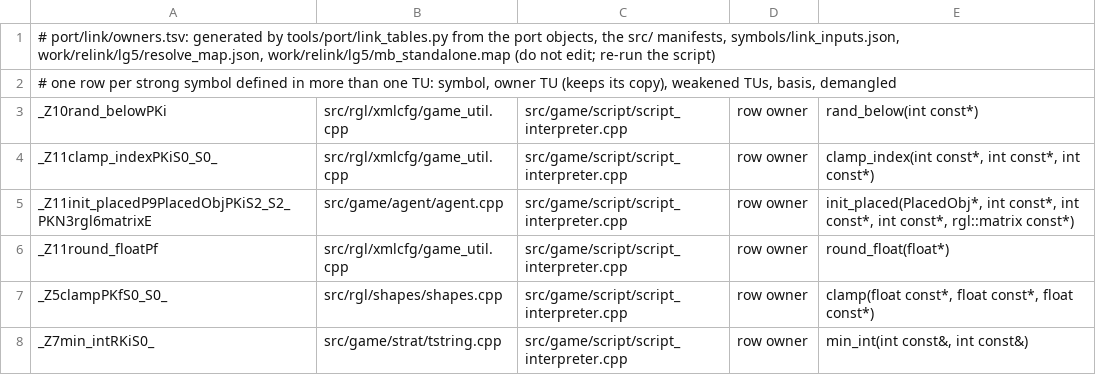
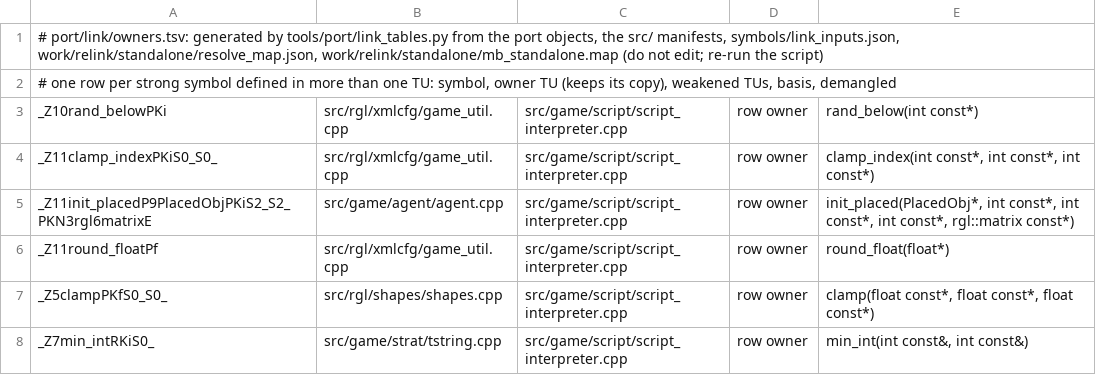
Before and after one commit to NoahBPeterson/mountandblade-decomp, a TSV file: port/link/macos-arm64/owners.tsv, drawn as a sheet; only a part is shown.

```diff
--- a/port/link/macos-arm64/owners.tsv
+++ b/port/link/macos-arm64/owners.tsv
@@ -1,2 +1,2 @@
-# port/link/owners.tsv: generated by tools/port/link_tables.py from the port objects, the src/ manifests, symbols/link_inputs.json, work/relink/lg5/resolve_map.json, work/relink/lg5/mb_standalone.map (do not edit; re-run the script)
+# port/link/owners.tsv: generated by tools/port/link_tables.py from the port objects, the src/ manifests, symbols/link_inputs.json, work/relink/standalone/resolve_map.json, work/relink/standalone/mb_standalone.map (do not edit; re-run the script)
 # one row per strong symbol defined in more than one TU: symbol, owner TU (keeps its copy), weakened TUs, basis, demangled
```
Also changed, not shown: port/link/owners.tsv, 14 other files.
